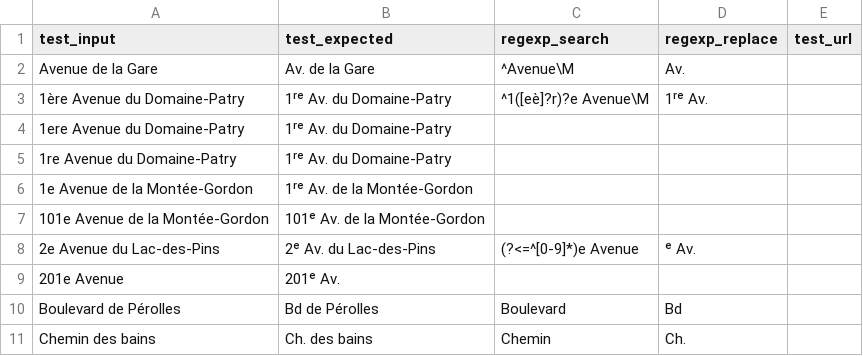
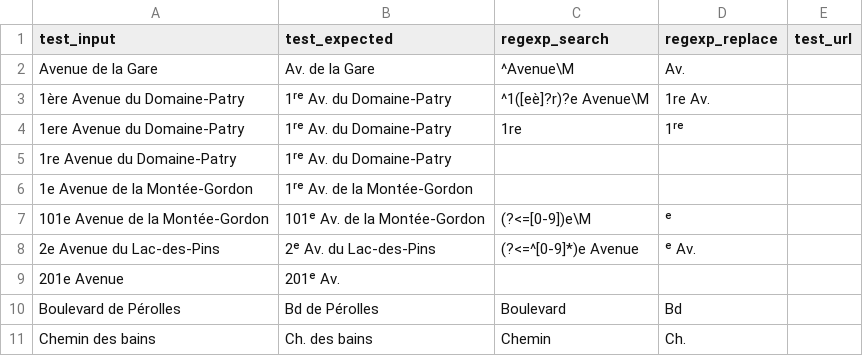
Before and after one commit to chatelao/osm-abbrev, a CSV file: src/latin_fr.csv, drawn as a sheet; only a part is shown.

Commit message:
Update latin_fr.csv

```diff
--- a/src/latin_fr.csv
+++ b/src/latin_fr.csv
@@ -2,7 +2,7 @@ test_input,test_expected,regexp_search,regexp_replace,test_url
 Avenue de la Gare,Av. de la Gare,^Avenue\M,Av.,
-1ère Avenue du Domaine-Patry,1ʳᵉ Av. du Domaine-Patry,^1([eè]?r)?e Avenue\M,1ʳᵉ Av.,
-1ere Avenue du Domaine-Patry,1ʳᵉ Av. du Domaine-Patry,,,
+1ère Avenue du Domaine-Patry,1ʳᵉ Av. du Domaine-Patry,^1([eè]?r)?e Avenue\M,1re Av.,
+1ere Avenue du Domaine-Patry,1ʳᵉ Av. du Domaine-Patry,1re,1ʳᵉ,
 1re Avenue du Domaine-Patry,1ʳᵉ Av. du Domaine-Patry,,,
 1e Avenue de la Montée-Gordon,1ʳᵉ Av. de la Montée-Gordon,,,
-101e Avenue de la Montée-Gordon,101ᵉ Av. de la Montée-Gordon,,,
+101e Avenue de la Montée-Gordon,101ᵉ Av. de la Montée-Gordon,(?<=[0-9])e\M,ᵉ,
 2e Avenue du Lac-des-Pins,2ᵉ Av. du Lac-des-Pins,(?<=^[0-9]*)e Avenue,ᵉ Av.,
```
